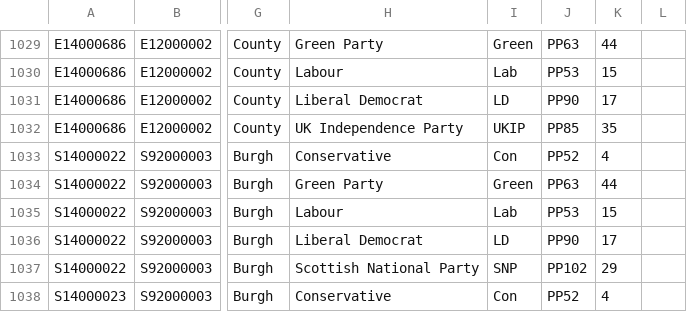
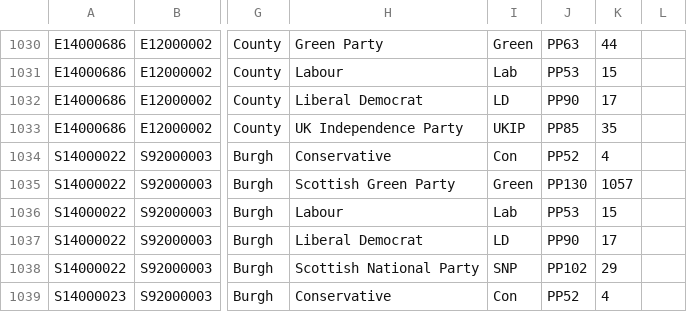
Before and after one commit to ukparliament/psephology, a CSV file: db/data/results-by-parliament/58/general-election/candidacies.csv, drawn as a sheet; only a part is shown, gaps mark what is left out; addresses are those after the commit; the diff covers the shown part only; the diff names each change by its address in the sheet, - before the commit and + after, or states it on an @@ line.

```diff
--- a/db/data/results-by-parliament/58/general-election/candidacies.csv
+++ b/db/data/results-by-parliament/58/general-election/candidacies.csv
-H1035: Green Party
+H1035: Scottish Green Party
-J1035: PP63
+J1035: PP130
-K1035: 44
+K1035: 1057
```
Also changed, not shown: 1 added row and 119 edited cells elsewhere in this file, db/data/results-by-parliament/55/general-election/candidacies.csv, db/data/results-by-parliament/56/general-election/candidacies.csv, 1 other file.
